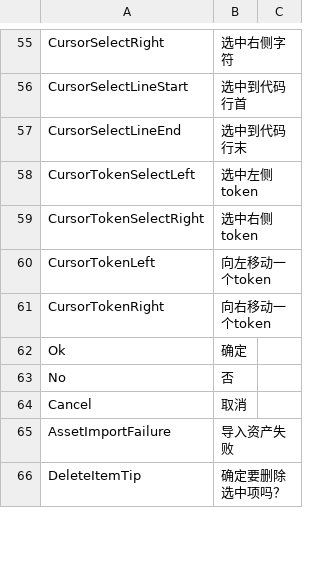
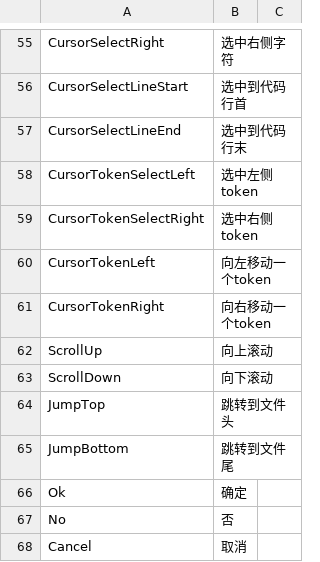
Before and after one commit to ShaderHelper/ShaderHelper, a CSV file: Resource/Localization/Chinese.csv, drawn as a sheet; only a part is shown, gaps mark what is left out; the shorter side is filled out with more unchanged rows; the diff names each change by its address in the sheet, - before the commit and + after, or states it on an @@ line.

```diff
--- a/Resource/Localization/Chinese.csv
+++ b/Resource/Localization/Chinese.csv
+row 62: ScrollUp | 向上滚动
+row 63: ScrollDown | 向下滚动
+row 64: JumpTop | 跳转到文件头
+row 65: JumpBottom | 跳转到文件尾
```
Also changed, not shown: Resource/Localization/English.csv, 3 other files.
